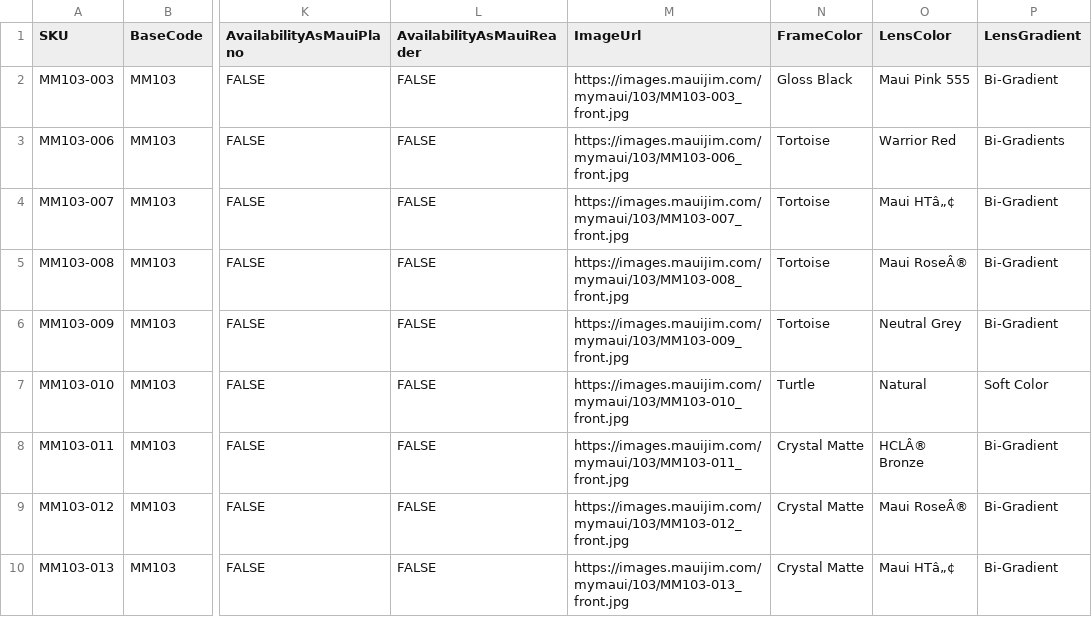
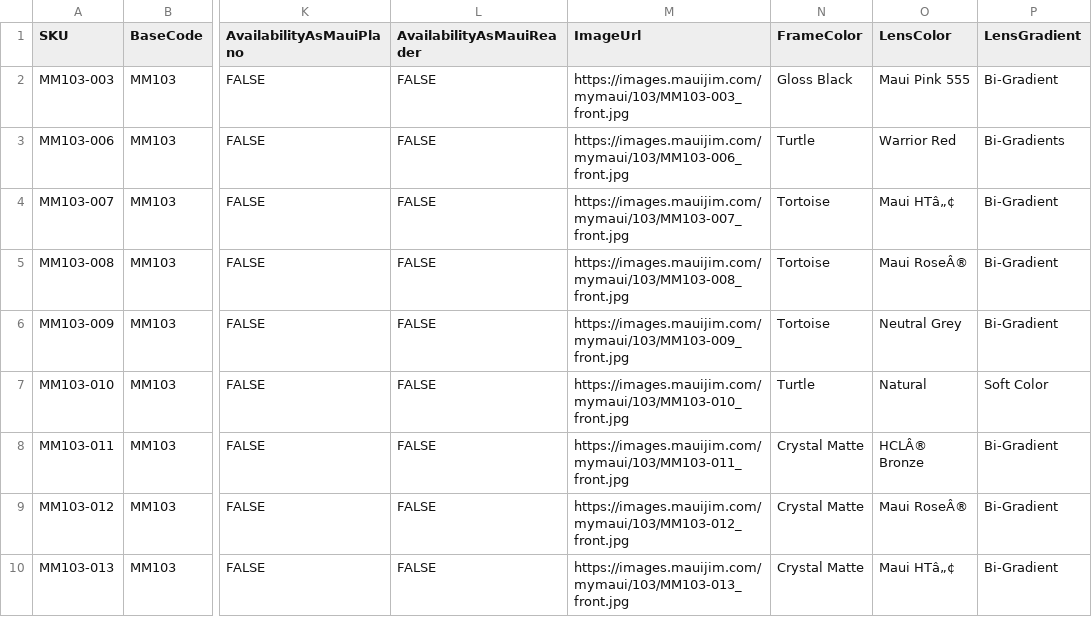
Before and after one commit to dave-cheever/imports, a CSV file: mauijim-200 (1)(in) (1).csv, drawn as a sheet; only a part is shown, gaps mark what is left out; the diff names each change by its address in the sheet, - before the commit and + after, or states it on an @@ line.

Commit message:
Update mauijim-200 (1)(in) (1).csv

```diff
--- a/mauijim-200 (1)(in) (1).csv
+++ b/mauijim-200 (1)(in) (1).csv
-N3 (FrameColor): Tortoise
+N3 (FrameColor): Turtle
```
